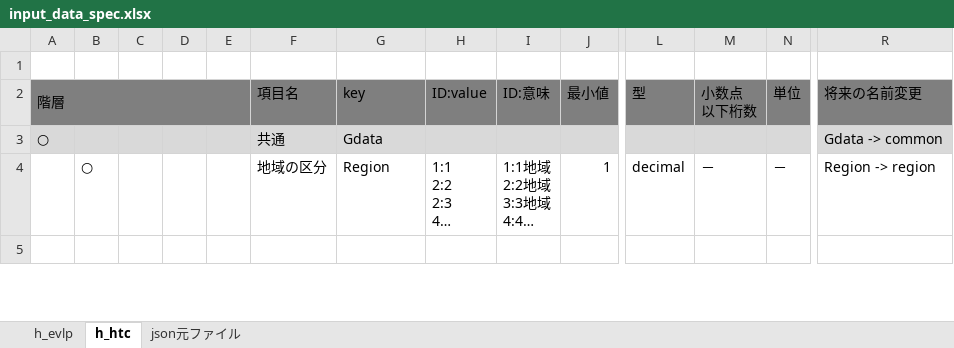
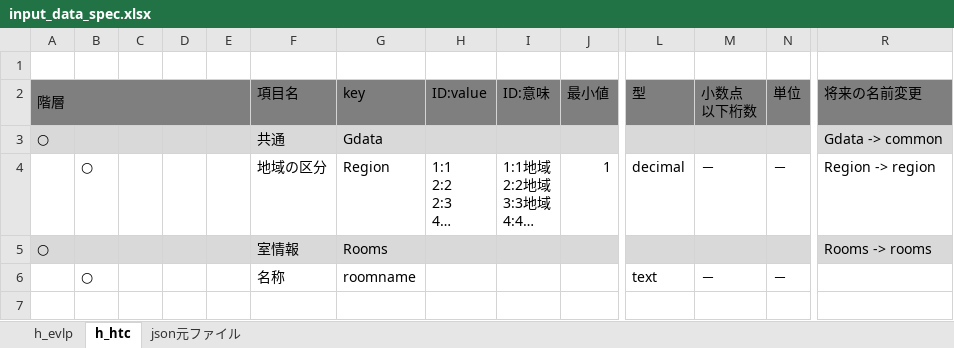
Before and after one commit to BRI-EES-House/heat_load_calc, an Excel workbook: input_data_spec.xlsx, sheet h_htc, drawn as a sheet; only a part is shown, gaps mark what is left out; long unchanged cells end in …; values as stored, in another font and other column widths than the file's, no borders; rows hold the shown columns only; the diff covers the shown part only; the diff names each change by its address in the sheet, - before the commit and + after, or states it on an @@ line.

```diff
--- a/input_data_spec.xlsx (sheet h_htc)
+++ b/input_data_spec.xlsx (sheet h_htc)
+row 5: ○ |  |  |  |  | 室情報 | Rooms |  |  |  |  |  |  | Rooms -> rooms
+row 6:  | ○ |  |  |  | 名称 | roomname |  |  |  | text | － | －
```
Also changed, not shown: other rows of this sheet, 1 other file.
